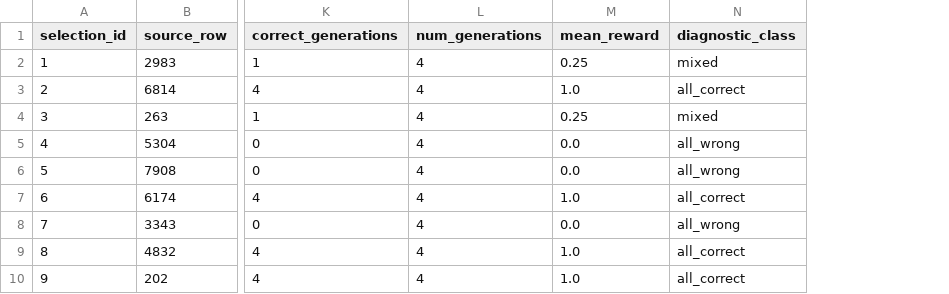
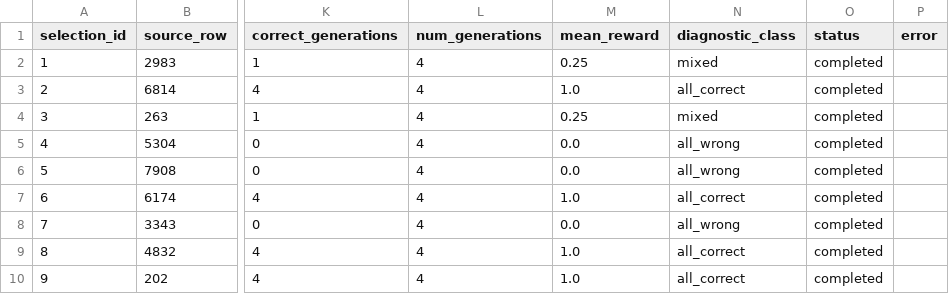
Before and after one commit to Ganle3/Map-specific-adaptation-of-VLM-for-Cartographic-Reasoning, a CSV file: Evaluation_scripts/GRPO_ablation/mapverse_diagnostic_results/mapverse_rollout_summary.csv, drawn as a sheet; only a part is shown, gaps mark what is left out; the diff covers the shown part only; the diff names each change by its address in the sheet, - before the commit and + after, or states it on an @@ line.

```diff
--- a/Evaluation_scripts/GRPO_ablation/mapverse_diagnostic_results/mapverse_rollout_summary.csv
+++ b/Evaluation_scripts/GRPO_ablation/mapverse_diagnostic_results/mapverse_rollout_summary.csv
+column O (status), rows 2-10: all completed
+column P (error), empty
```
Also changed, not shown: 3 added rows elsewhere in this file, 3 other files.
